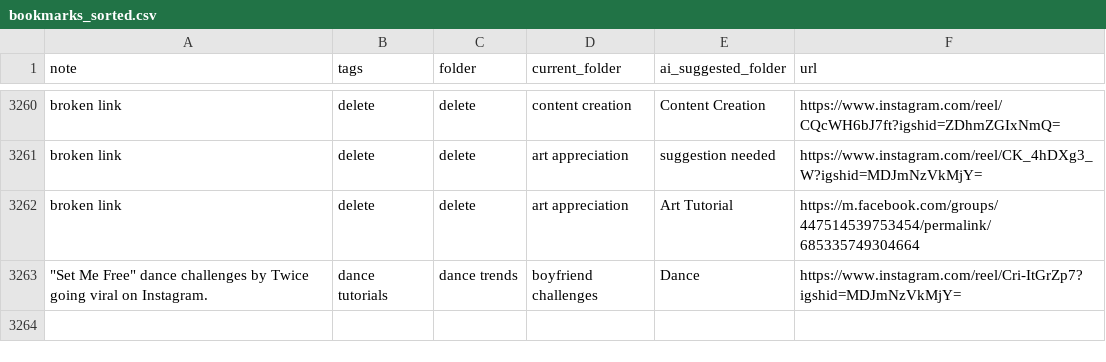
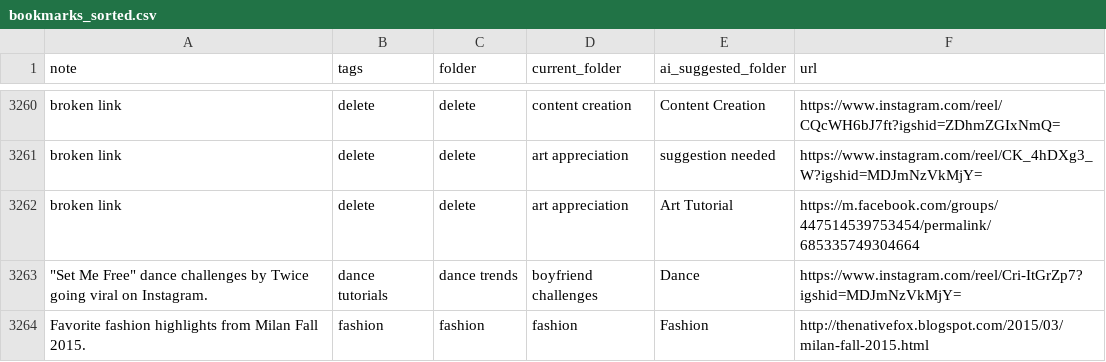
Before and after one commit to paikalilly/bookmark-sorter, a CSV file: bookmarks_sorted.csv, drawn as a sheet; only a part is shown, gaps mark what is left out; the diff names each change by its address in the sheet, - before the commit and + after, or states it on an @@ line.

Commit message:
Update bookmarks_sorted.csv via Streamlit app

```diff
--- a/bookmarks_sorted.csv
+++ b/bookmarks_sorted.csv
+row 3264: Favorite fashion highlights from Milan Fall 2015. | fashion | fashion | fashion | Fashion | http://thenativefox.blogspot.com/2015/03/milan-fall-2015.html
```
